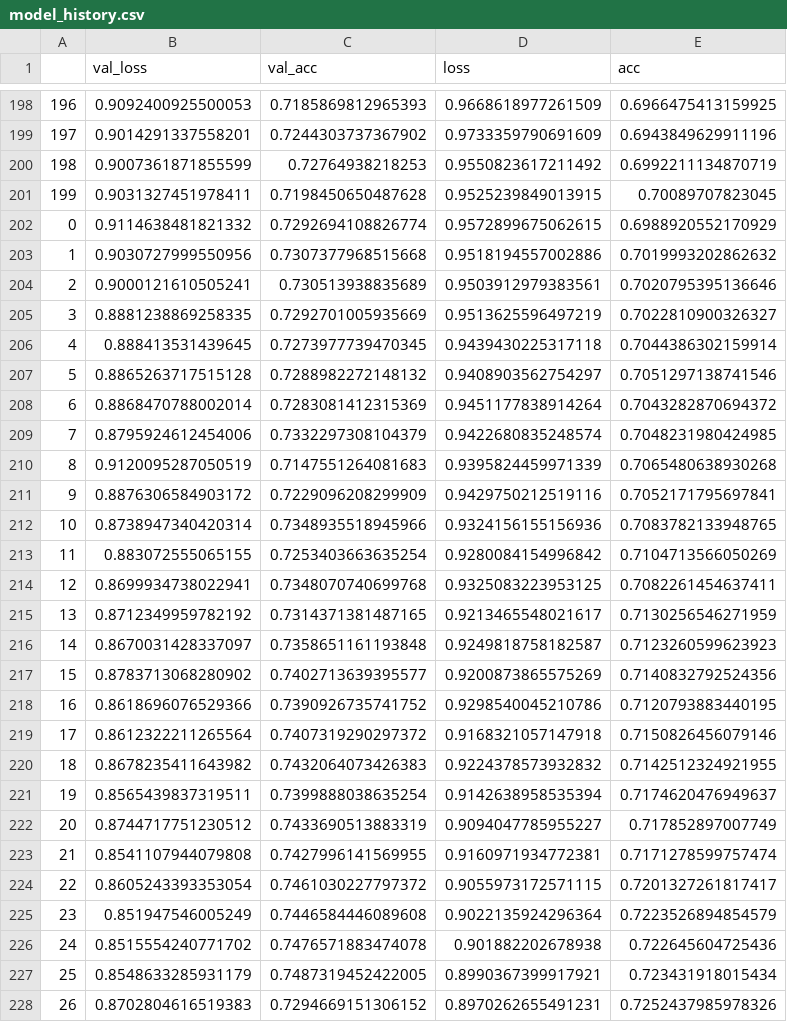
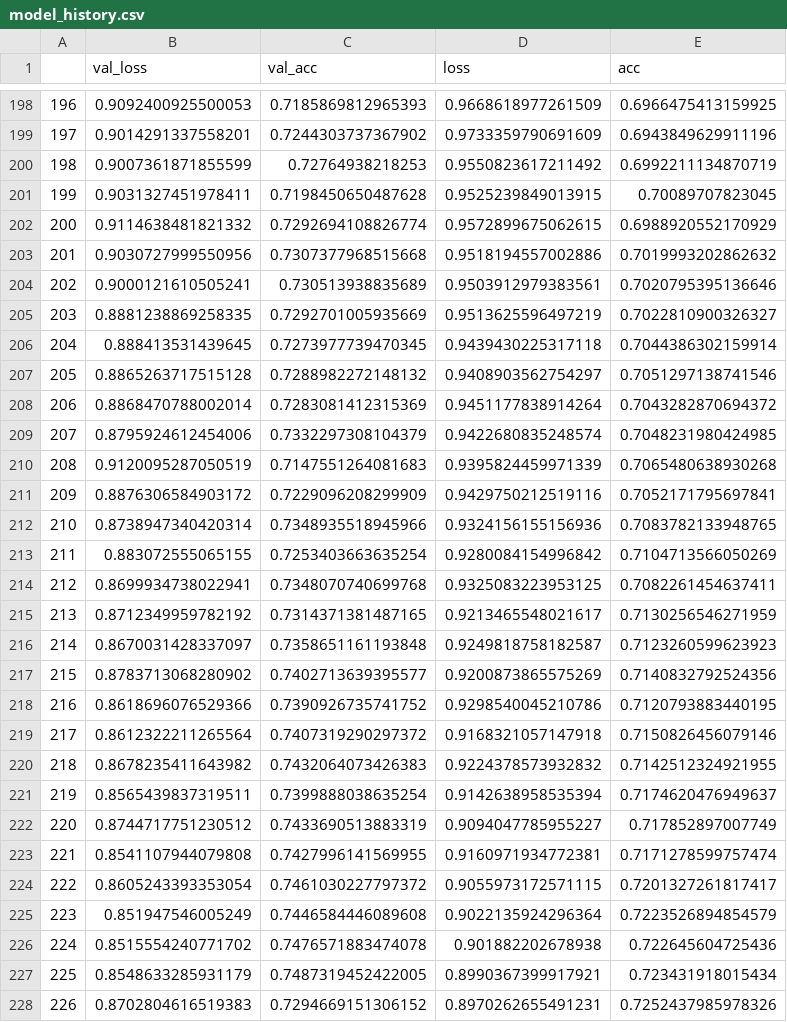
Before and after one commit to jassi-bhullar/semantic_dataset, a CSV file: model_history.csv, drawn as a sheet; only a part is shown, gaps mark what is left out; the diff covers the shown part only.

Commit message:
model history

```diff
--- a/model_history.csv
+++ b/model_history.csv
@@ -201,28 +201,28 @@
 199,0.9031327451978411,0.7198450650487628,0.9525239849013915,0.70089707823045
-0,0.9114638481821332,0.7292694108826774,0.9572899675062615,0.6988920552170929
-1,0.9030727999550956,0.7307377968515668,0.9518194557002886,0.7019993202862632
-2,0.9000121610505241,0.730513938835689,0.9503912979383561,0.7020795395136646
-3,0.8881238869258335,0.7292701005935669,0.9513625596497219,0.7022810900326327
-4,0.888413531439645,0.7273977739470345,0.9439430225317118,0.7044386302159914
-5,0.8865263717515128,0.7288982272148132,0.9408903562754297,0.7051297138741546
-6,0.8868470788002014,0.7283081412315369,0.9451177838914264,0.7043282870694372
-7,0.8795924612454006,0.7332297308104379,0.9422680835248574,0.7048231980424985
-8,0.9120095287050519,0.7147551264081683,0.9395824459971339,0.7065480638930268
-9,0.8876306584903172,0.7229096208299909,0.9429750212519116,0.7052171795697841
-10,0.8738947340420314,0.7348935518945966,0.9324156155156936,0.7083782133948765
-11,0.883072555065155,0.7253403663635254,0.9280084154996842,0.7104713566050269
-12,0.8699934738022941,0.7348070740699768,0.9325083223953125,0.7082261454637411
-13,0.8712349959782192,0.7314371381487165,0.9213465548021617,0.7130256546271959
-14,0.8670031428337097,0.7358651161193848,0.9249818758182587,0.7123260599623923
-15,0.8783713068280902,0.7402713639395577,0.9200873865575269,0.7140832792524356
-16,0.8618696076529366,0.7390926735741752,0.9298540045210786,0.7120793883440195
-17,0.8612322211265564,0.7407319290297372,0.9168321057147918,0.7150826456079146
-18,0.8678235411643982,0.7432064073426383,0.9224378573932832,0.7142512324921955
-19,0.8565439837319511,0.7399888038635254,0.9142638958535394,0.7174620476949637
-20,0.8744717751230512,0.7433690513883319,0.9094047785955227,0.717852897007749
-21,0.8541107944079808,0.7427996141569955,0.9160971934772381,0.7171278599757474
-22,0.8605243393353054,0.7461030227797372,0.9055973172571115,0.7201327261817417
-23,0.851947546005249,0.7446584446089608,0.9022135924296364,0.7223526894854579
-24,0.8515554240771702,0.7476571883474078,0.901882202678938,0.722645604725436
-25,0.8548633285931179,0.7487319452422005,0.8990367399917921,0.723431918015434
-26,0.8702804616519383,0.7294669151306152,0.8970262655491231,0.7252437985978326
+200,0.9114638481821332,0.7292694108826774,0.9572899675062615,0.6988920552170929
+201,0.9030727999550956,0.7307377968515668,0.9518194557002886,0.7019993202862632
+202,0.9000121610505241,0.730513938835689,0.9503912979383561,0.7020795395136646
+203,0.8881238869258335,0.7292701005935669,0.9513625596497219,0.7022810900326327
+204,0.888413531439645,0.7273977739470345,0.9439430225317118,0.7044386302159914
+205,0.8865263717515128,0.7288982272148132,0.9408903562754297,0.7051297138741546
+206,0.8868470788002014,0.7283081412315369,0.9451177838914264,0.7043282870694372
+207,0.8795924612454006,0.7332297308104379,0.9422680835248574,0.7048231980424985
+208,0.9120095287050519,0.7147551264081683,0.9395824459971339,0.7065480638930268
+209,0.8876306584903172,0.7229096208299909,0.9429750212519116,0.7052171795697841
+210,0.8738947340420314,0.7348935518945966,0.9324156155156936,0.7083782133948765
+211,0.883072555065155,0.7253403663635254,0.9280084154996842,0.7104713566050269
+212,0.8699934738022941,0.7348070740699768,0.9325083223953125,0.7082261454637411
+213,0.8712349959782192,0.7314371381487165,0.9213465548021617,0.7130256546271959
+214,0.8670031428337097,0.7358651161193848,0.9249818758182587,0.7123260599623923
+215,0.8783713068280902,0.7402713639395577,0.9200873865575269,0.7140832792524356
+216,0.8618696076529366,0.7390926735741752,0.9298540045210786,0.7120793883440195
+217,0.8612322211265564,0.7407319290297372,0.9168321057147918,0.7150826456079146
+218,0.8678235411643982,0.7432064073426383,0.9224378573932832,0.7142512324921955
+219,0.8565439837319511,0.7399888038635254,0.9142638958535394,0.7174620476949637
+220,0.8744717751230512,0.7433690513883319,0.9094047785955227,0.717852897007749
+221,0.8541107944079808,0.7427996141569955,0.9160971934772381,0.7171278599757474
+222,0.8605243393353054,0.7461030227797372,0.9055973172571115,0.7201327261817417
+223,0.851947546005249,0.7446584446089608,0.9022135924296364,0.7223526894854579
+224,0.8515554240771702,0.7476571883474078,0.901882202678938,0.722645604725436
+225,0.8548633285931179,0.7487319452422005,0.8990367399917921,0.723431918015434
+226,0.8702804616519383,0.7294669151306152,0.8970262655491231,0.7252437985978326
```
Also changed, not shown: 123 edited cells elsewhere in this file.
